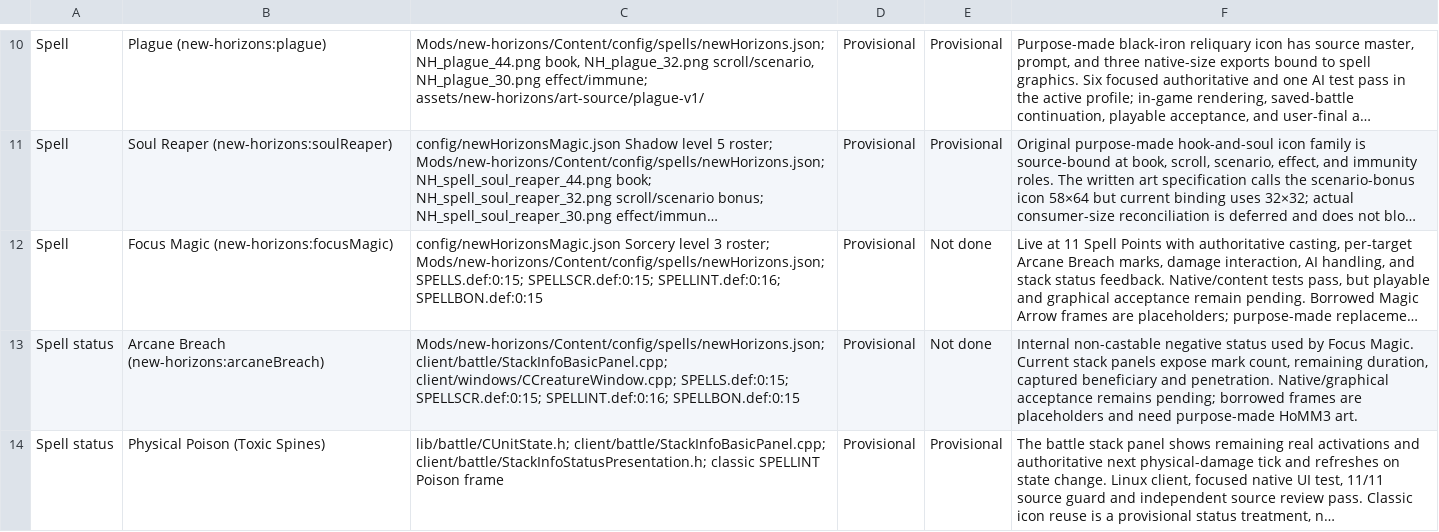
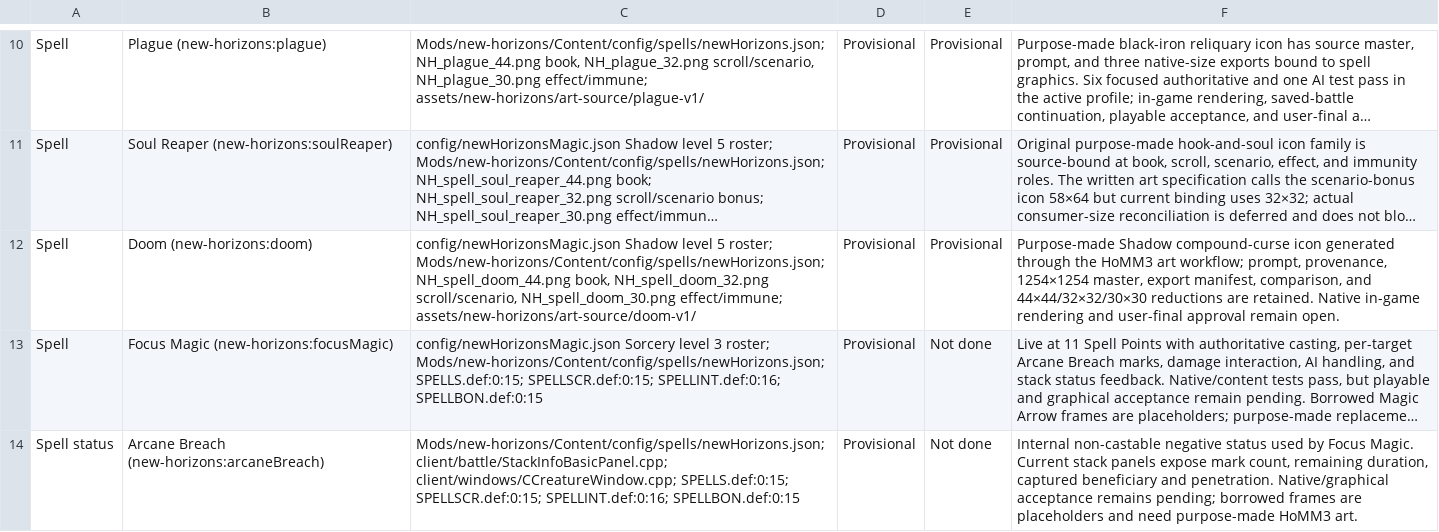
Before and after one commit to thegandalf196/vcmi, a CSV file: docs/NH_UI_ASSET_INVENTORY.csv, drawn as a sheet; only a part is shown, gaps mark what is left out; the shorter side is filled out with more unchanged rows; long unchanged cells end in …; the diff names each change by its address in the sheet, - before the commit and + after, or states it on an @@ line.

Commit message:
Implement Doom shadow malediction

```diff
--- a/docs/NH_UI_ASSET_INVENTORY.csv
+++ b/docs/NH_UI_ASSET_INVENTORY.csv
+row 12: Spell | Doom (new-horizons:doom) | config/newHorizonsMagic.json Shadow level 5 roster; Mods/new-horizons/Content/config/spells/newHorizons.json; NH_spell_doom_44.png book, NH_spell_doom_32.png scroll/scenario, NH_spell_doom_30.png effect/immune; assets/new-horizons/art-source/doom-v1/ | Provisional | Provisional | Purpose-made Shadow compound-curse icon generated through the HoMM3 art workflow; prompt, provenance, 1254×1254 master, export manifest, comparison, and 44×44/32×32/30×30 reductions are retained. Native in-game rendering and user-final approval remain open.
```
Also changed, not shown: 34 other files.
